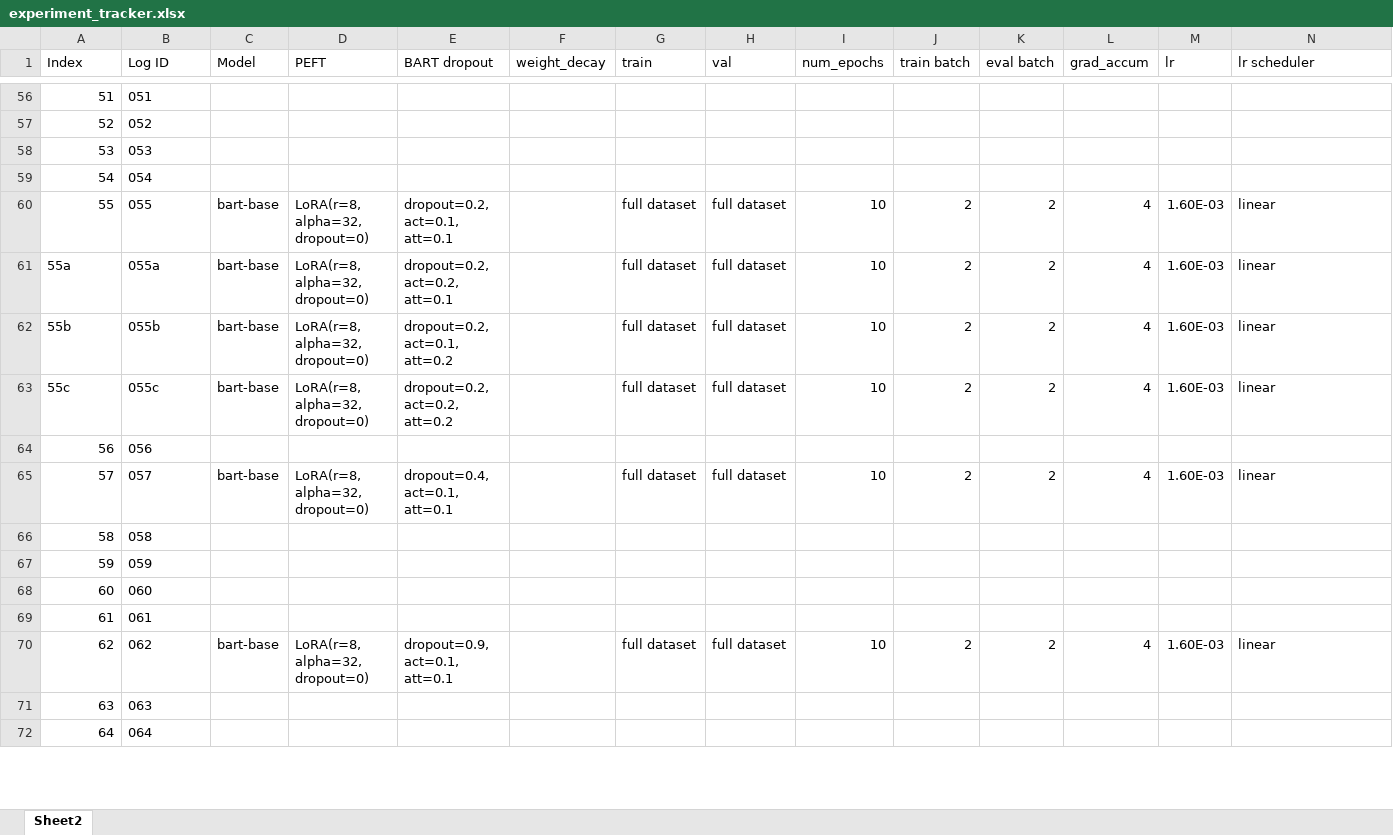
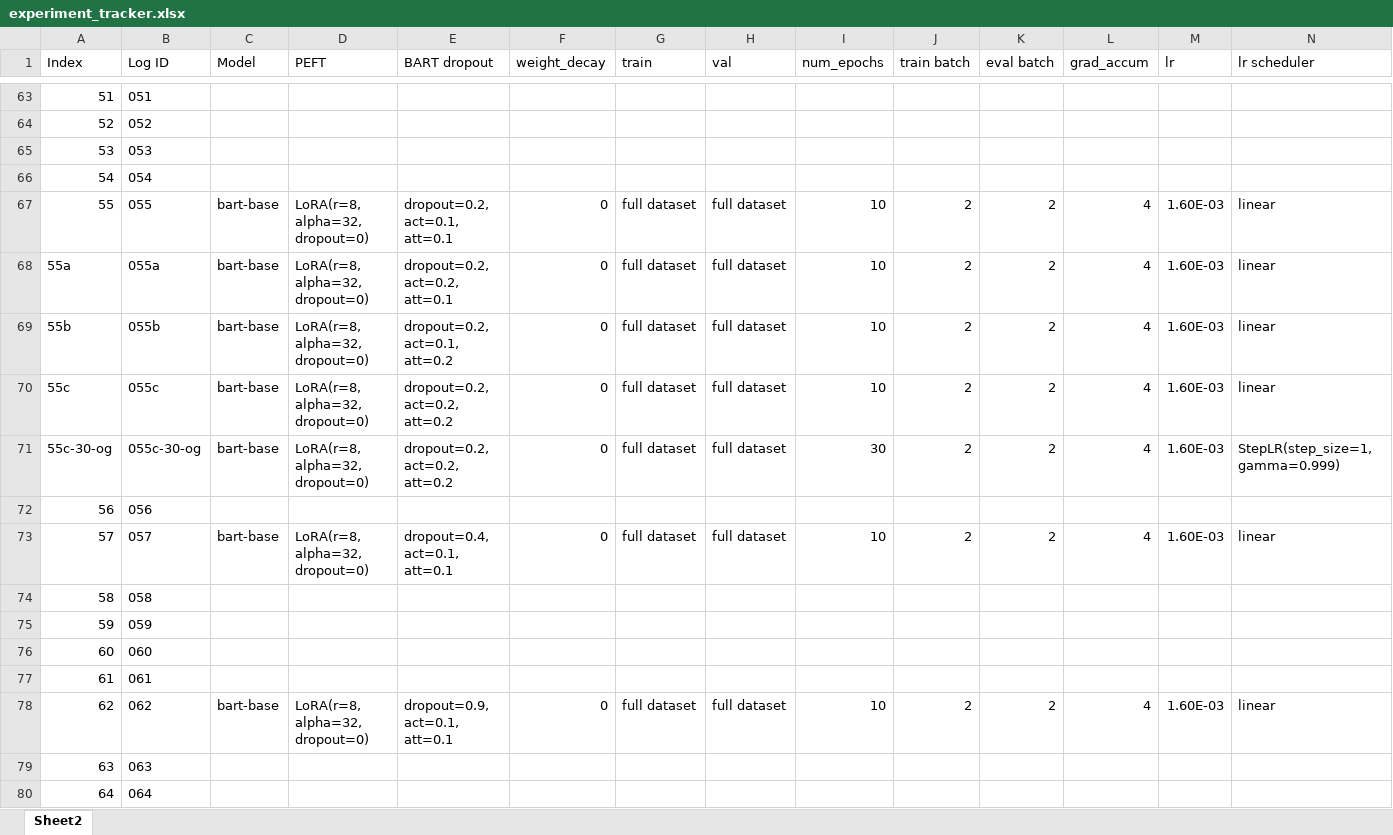
Before and after one commit to rfdspeng/ml_ai_portfolio, an Excel workbook: text_summ/logs/experiment_tracker.xlsx, sheet Sheet2, drawn as a sheet; only a part is shown, gaps mark what is left out; values as stored, in another font and other column widths than the file's, no borders; addresses are those after the commit; rows hold the shown columns only; the diff covers the shown part only; the diff names each change by its address in the sheet, - before the commit and + after, or states it on an @@ line.

Commit message:
text_summ: update LR scheduler to stepLR instead of linear

```diff
--- a/text_summ/logs/experiment_tracker.xlsx (sheet Sheet2)
+++ b/text_summ/logs/experiment_tracker.xlsx (sheet Sheet2)
-F67:F70 (weight_decay): (empty)
+F67:F70 (weight_decay): 0
+row 71: 55c-30-og | 055c-30-og | bart-base | LoRA(r=8, alpha=32, dropout=0) | dropout=0.2, act=0.2, att=0.2 | 0 | full dataset | full dataset | 30 | 2 | 2 | 4 | 1.60E-03 | StepLR(step_size=1, gamma=0.999)
-F73 (weight_decay): (empty)
+F73 (weight_decay): 0
-F78 (weight_decay): (empty)
+F78 (weight_decay): 0
```
Also changed, not shown: 16 added rows and 50 edited cells elsewhere in this sheet, formulas that keep their value, 21 other files.
